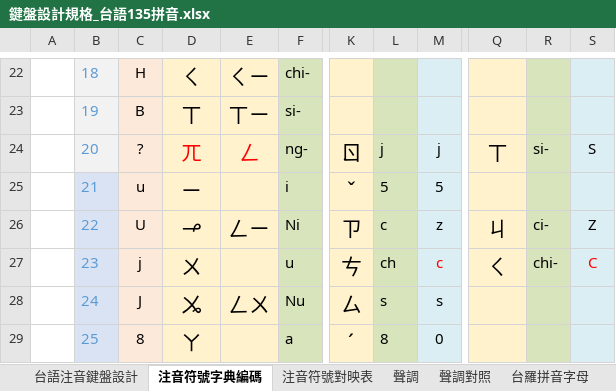
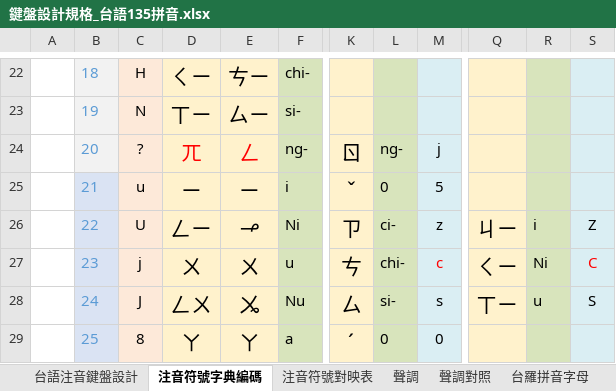
Before and after one commit to AlanJui/rime-tlpa, an Excel workbook: docs/鍵盤設計規格_台語135拼音.xlsx, sheet 注音符號字典編碼, drawn as a sheet; only a part is shown, gaps mark what is left out; values as stored, in another font and other column widths than the file's, no borders; charts and pictures not drawn; the diff covers the shown part only; the diff names each change by its address in the sheet, - before the commit and + after, or states it on an @@ line.

```diff
--- a/docs/鍵盤設計規格_台語135拼音.xlsx (sheet 注音符號字典編碼)
+++ b/docs/鍵盤設計規格_台語135拼音.xlsx (sheet 注音符號字典編碼)
-D22: ㄑ
+D22: ㄑㄧ
-E22: ㄑㄧ
+E22: ㄘㄧ
-C23: B
+C23: N
-D23: ㄒ
+D23: ㄒㄧ
-E23: ㄒㄧ
+E23: ㄙㄧ
-L24: j
+L24: ng-
-Q24: ㄒ
+Q24: (empty)
-R24: si-
+R24: (empty)
-S24: S
+S24: (empty)
-E25: (empty)
+E25: ㄧ
-L25: 5
+L25: 0
-D26: ㆪ
+D26: ㄥㄧ
-E26: ㄥㄧ
+E26: ㆪ
-L26: c
+L26: ci-
-Q26: ㄐ
+Q26: ㄐㄧ
-R26: ci-
+R26: i
-E27: (empty)
+E27: ㄨ
-L27: ch
+L27: chi-
-Q27: ㄑ
+Q27: ㄑㄧ
-R27: chi-
+R27: Ni
-D28: ㆫ
+D28: ㄥㄨ
-E28: ㄥㄨ
+E28: ㆫ
-L28: s
+L28: si-
-Q28: (empty)
+Q28: ㄒㄧ
-R28: (empty)
+R28: u
-S28: (empty)
+S28: S
-E29: (empty)
+E29: ㄚ
-L29: 8
+L29: 0
```
Also changed, not shown: 94 edited cells elsewhere in this sheet, sheet 台語注音鍵盤設計, formulas that keep their value, 3 other files.
